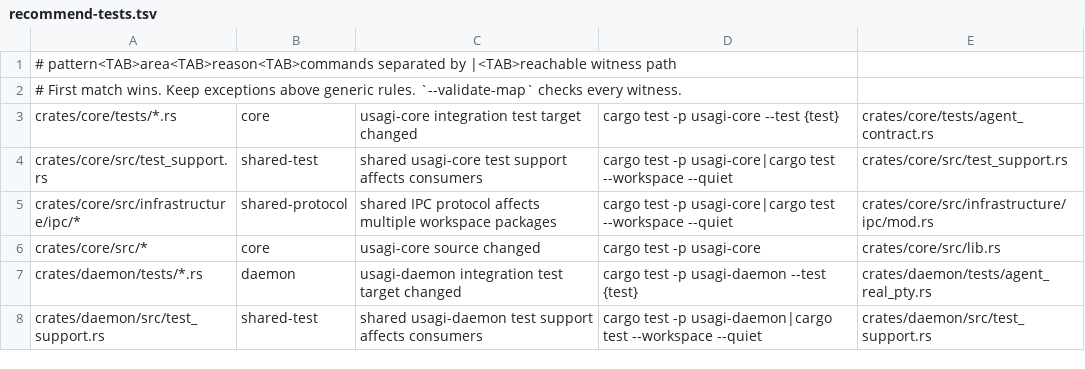
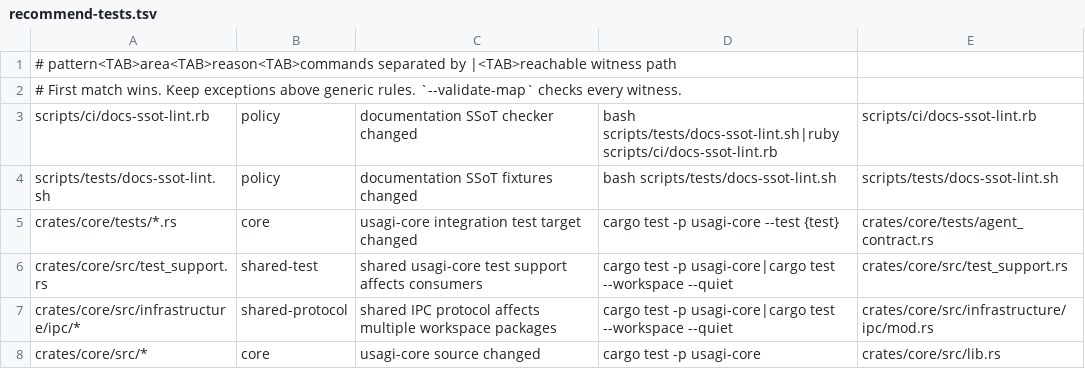
Before and after one commit to kkyosuke/usagi, a TSV file: scripts/recommend-tests.tsv, drawn as a sheet; only a part is shown; the shorter side is filled out with more unchanged rows; the diff names each change by its address in the sheet, - before the commit and + after, or states it on an @@ line.

```diff
--- a/scripts/recommend-tests.tsv
+++ b/scripts/recommend-tests.tsv
+row 3: scripts/ci/docs-ssot-lint.rb | policy | documentation SSoT checker changed | bash scripts/tests/docs-ssot-lint.sh|ruby scripts/ci/docs-ssot-lint.rb | scripts/ci/docs-ssot-lint.rb
+row 4: scripts/tests/docs-ssot-lint.sh | policy | documentation SSoT fixtures changed | bash scripts/tests/docs-ssot-lint.sh | scripts/tests/docs-ssot-lint.sh
```
Also changed, not shown: 39 other files.
